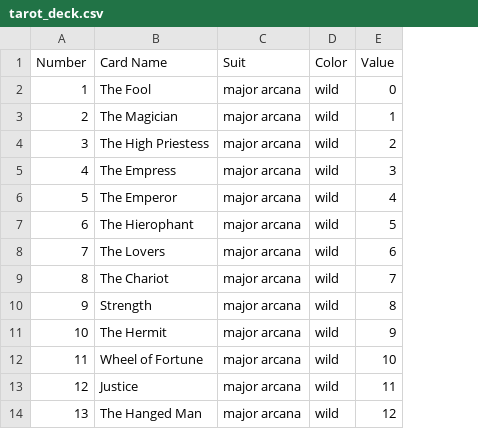
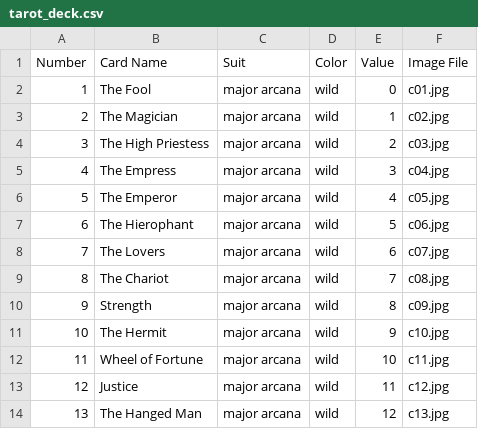
Before and after one commit to Johanna206/course_prjct, a CSV file: tarot_deck.csv, drawn as a sheet; only a part is shown; the diff names each change by its address in the sheet, - before the commit and + after, or states it on an @@ line.

Commit message:
three card spread display finished

```diff
--- a/tarot_deck.csv
+++ b/tarot_deck.csv
+column F (Image File), rows 2-14: c01.jpg | c02.jpg | c03.jpg | c04.jpg | c05.jpg | c06.jpg | c07.jpg | c08.jpg | c09.jpg | c10.jpg | c11.jpg | c12.jpg | c13.jpg
```
Also changed, not shown: 3 other files.
